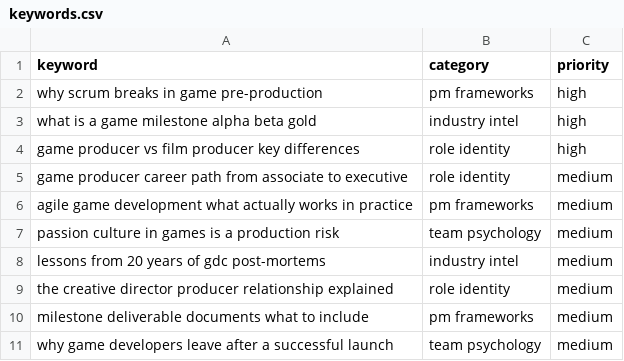
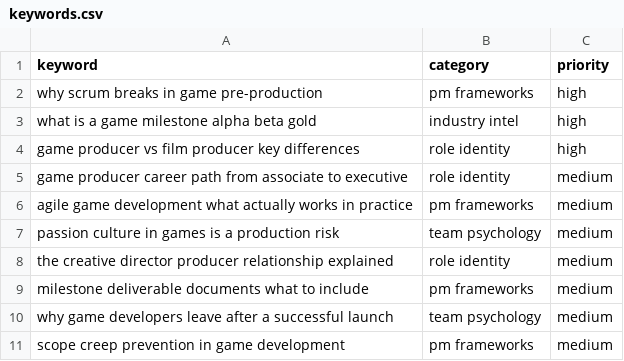
Before and after one commit to peacoat-sites/gamedevproducer, a CSV file: keywords.csv, drawn as a sheet; only a part is shown; the shorter side is filled out with more unchanged rows; the diff names each change by its address in the sheet, - before the commit and + after, or states it on an @@ line.

```diff
--- a/keywords.csv
+++ b/keywords.csv
-row 8: lessons from 20 years of gdc post-mortems | industry intel | medium
```
Also changed, not shown: 3 other files.
